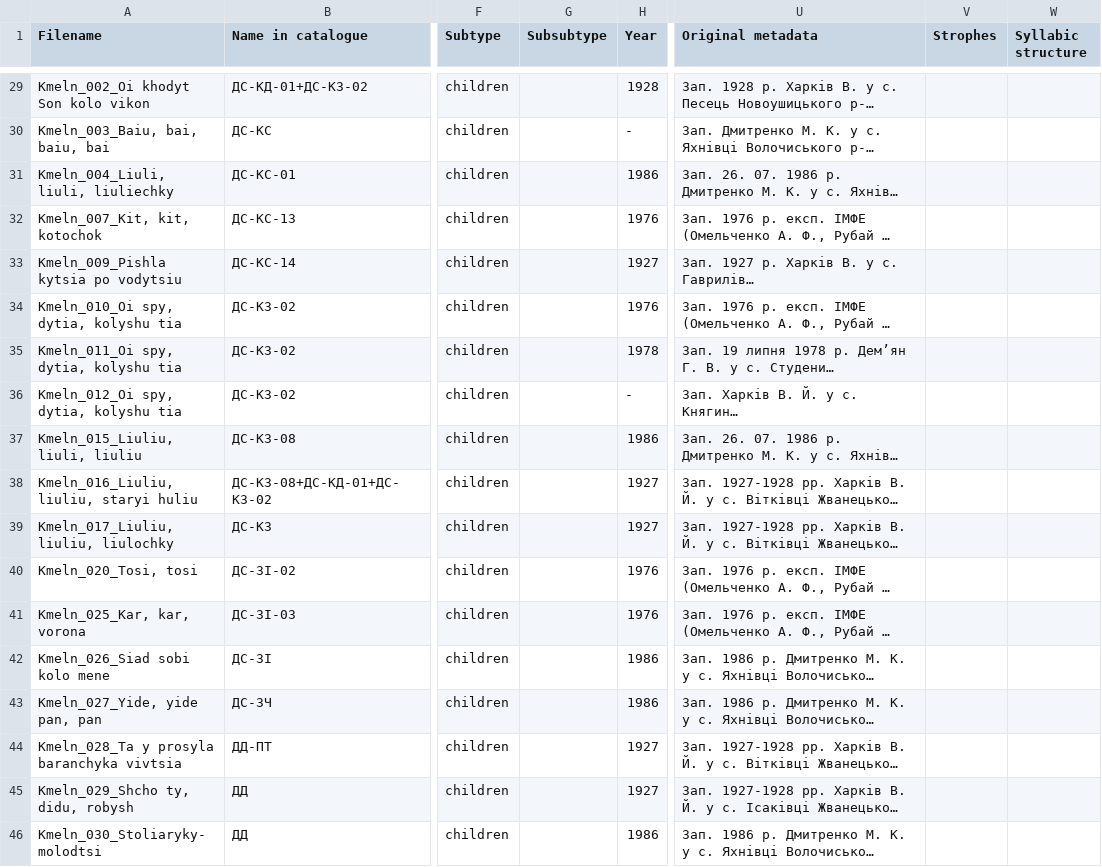
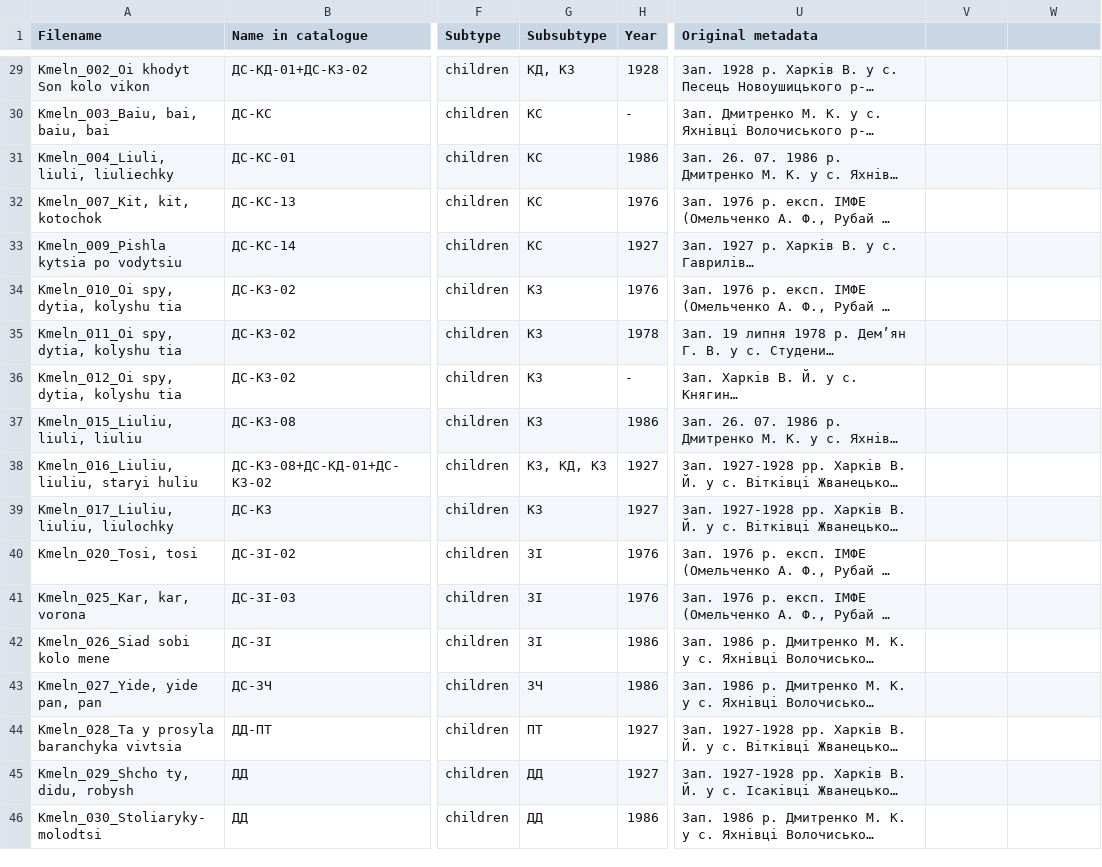
Before and after one commit to aljanaki/Symbolic_Corpus_Of_Ukrainian_Folk_Music, a CSV file: Podillia/Metadata/Children songs/metadata.csv, drawn as a sheet; only a part is shown, gaps mark what is left out; long unchanged cells end in …; the diff covers the shown part only; the diff names each change by its address in the sheet, - before the commit and + after, or states it on an @@ line.

```diff
--- a/Podillia/Metadata/Children songs/metadata.csv
+++ b/Podillia/Metadata/Children songs/metadata.csv
-V1: Strophes
+V1: (empty)
-W1: Syllabic structure
+W1: (empty)
-G29 (Subsubtype): (empty)
+G29 (Subsubtype): КД, КЗ
-G30:G33 (Subsubtype): (empty)
+G30:G33 (Subsubtype): КС
-G34:G37 (Subsubtype): (empty)
+G34:G37 (Subsubtype): КЗ
-G38 (Subsubtype): (empty)
+G38 (Subsubtype): КЗ, КД, КЗ
-G39 (Subsubtype): (empty)
+G39 (Subsubtype): КЗ
-G40:G42 (Subsubtype): (empty)
+G40:G42 (Subsubtype): ЗІ
-G43 (Subsubtype): (empty)
+G43 (Subsubtype): ЗЧ
-G44 (Subsubtype): (empty)
+G44 (Subsubtype): ПТ
-G45:G46 (Subsubtype): (empty)
+G45:G46 (Subsubtype): ДД
```
Also changed, not shown: 27 edited cells elsewhere in this file, Podillia/Metadata/Non-ritual songs/metadata.csv, Podillia/Metadata/Ritual songs/metadata.csv.
